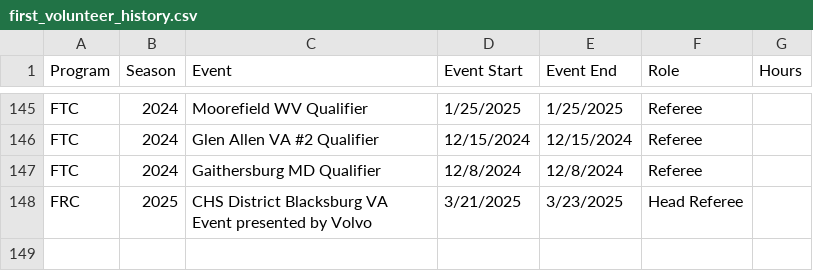
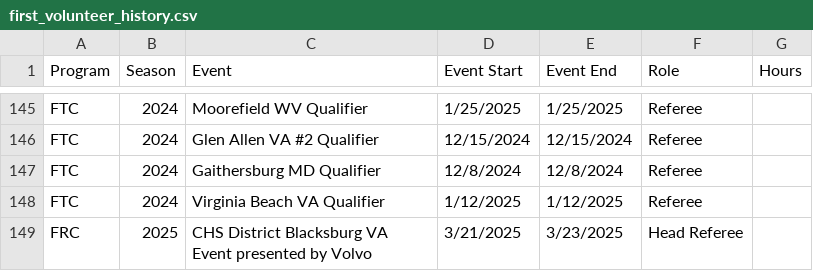
Before and after one commit to adwiii/adwiii.github.io, a CSV file: markdown_generator/first_volunteer_history.csv, drawn as a sheet; only a part is shown, gaps mark what is left out.

Commit message:
Add ESGSM paper, update FIRST work

```diff
--- a/markdown_generator/first_volunteer_history.csv
+++ b/markdown_generator/first_volunteer_history.csv
@@ -147,2 +147,3 @@ FTC,2024,Glen Allen VA #2 Qualifier,12/15/2024, 12/15/2024,Referee
 FTC,2024,Gaithersburg MD Qualifier,12/8/2024, 12/8/2024,Referee
+FTC,2024,Virginia Beach VA Qualifier,1/12/2025, 1/12/2025,Referee
 FRC,2025,CHS District Blacksburg VA Event presented by Volvo,3/21/2025, 3/23/2025,Head Referee
```
Also changed, not shown: markdown_generator/publications.tsv, 19 other files.
